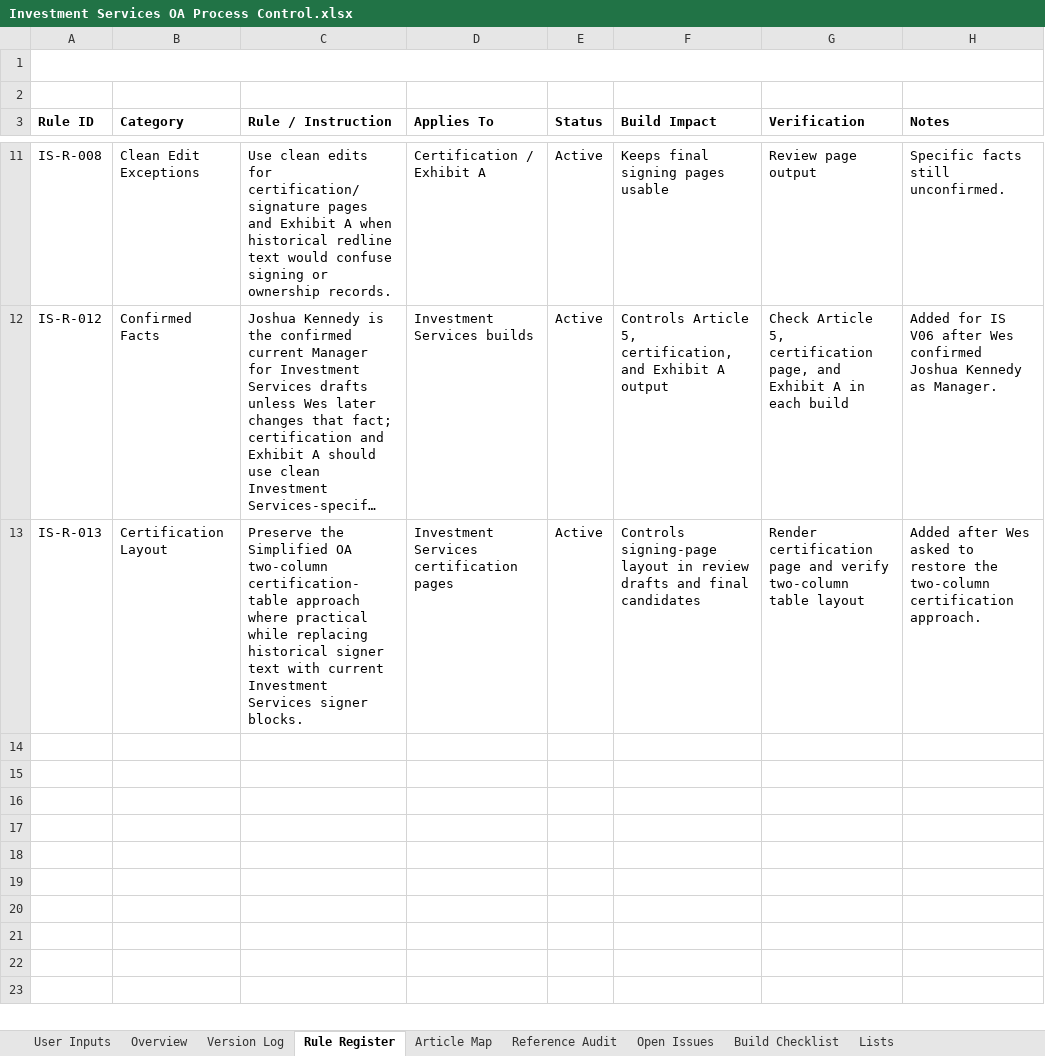
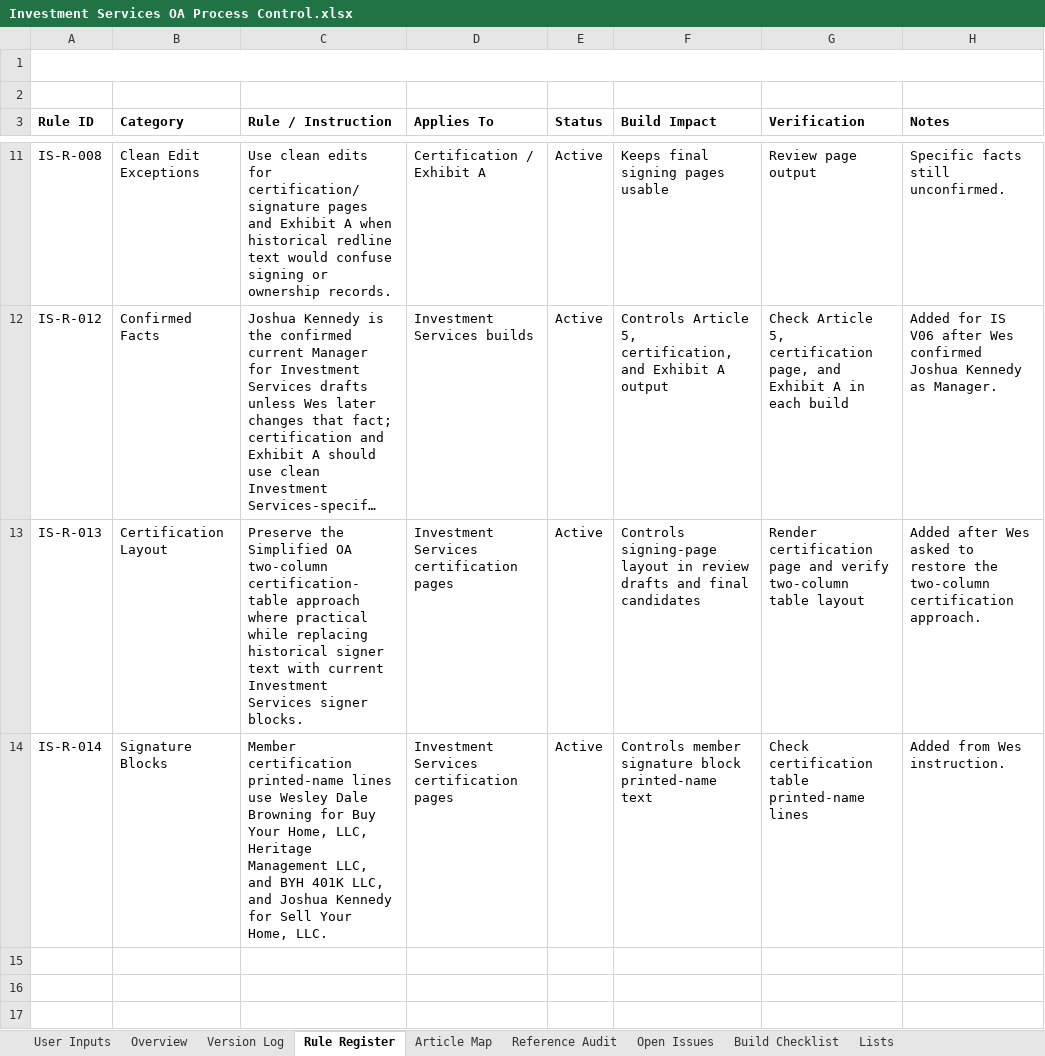
Before and after one commit to BuyYourHome/Admin-Wiki, an Excel workbook: Project Rooms/Operating Agreements/working/Investment Services/Investment Services OA Process Control.xlsx, sheet Rule Register, drawn as a sheet; only a part is shown, gaps mark what is left out; the shorter side is filled out with more unchanged rows; long unchanged cells end in …; values as stored, in another font and other column widths than the file's, no borders; the diff names each change by its address in the sheet, - before the commit and + after, or states it on an @@ line.

Commit message:
Add Investment Services member signer names

```diff
--- a/Project Rooms/Operating Agreements/working/Investment Services/Investment Services OA Process Control.xlsx (sheet Rule Register)
+++ b/Project Rooms/Operating Agreements/working/Investment Services/Investment Services OA Process Control.xlsx (sheet Rule Register)
-row 14: (empty)
+row 14: IS-R-014 | Signature Blocks | Member certification printed-name lines use Wesley Dale Browning for Buy Your Home, LLC, Heritage Management LLC, and BYH 401K LLC, and Joshua Kennedy for Sell Your Home, LLC. | Investment Services certification pages | Active | Controls member signature block printed-name text | Check certification table printed-name lines | Added from Wes instruction.
```
Also changed, not shown: sheet User Inputs, 6 other files.
